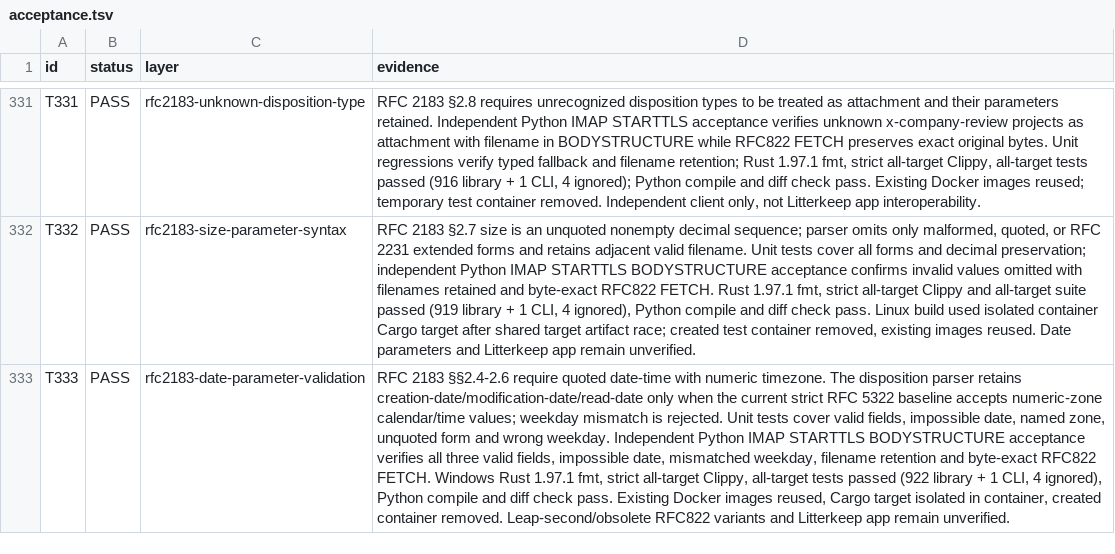
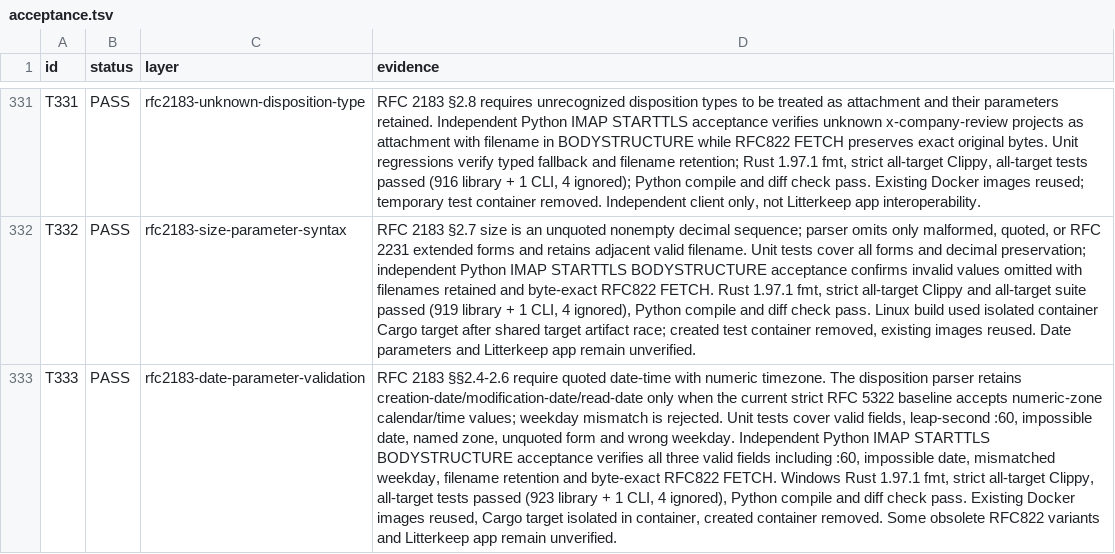
Before and after one commit to thepirateclub/litterkeep-server, a TSV file: docs/acceptance.tsv, drawn as a sheet; only a part is shown, gaps mark what is left out; the diff names each change by its address in the sheet, - before the commit and + after, or states it on an @@ line.

Commit message:
fix(mime): accept RFC 5322 leap seconds

```diff
--- a/docs/acceptance.tsv
+++ b/docs/acceptance.tsv
-D333 (evidence): …valid fields, impossible date, named zone, unquoted form and wrong weekday. Independent Python IMAP STARTTLS BODYSTRUCTURE acceptance verifies all three valid fields, impossible date, mismatched weekday, filename retention and byte-exact RFC822 FETCH. Windows Rust 1.97.1 fmt, strict all-target Clippy, all-target tests passed (922 library + 1 CLI, 4 ignored), Python compile and diff check pass. Existing Docker images reused, Cargo target isolated in container, created container removed. Leap-second/obsolete RFC822 variants…
+D333 (evidence): …valid fields, leap-second :60, impossible date, named zone, unquoted form and wrong weekday. Independent Python IMAP STARTTLS BODYSTRUCTURE acceptance verifies all three valid fields including :60, impossible date, mismatched weekday, filename retention and byte-exact RFC822 FETCH. Windows Rust 1.97.1 fmt, strict all-target Clippy, all-target tests passed (923 library + 1 CLI, 4 ignored), Python compile and diff check pass. Existing Docker images reused, Cargo target isolated in container, created container removed. Some obsolete RFC822 variants…
```
Also changed, not shown: 6 other files.
